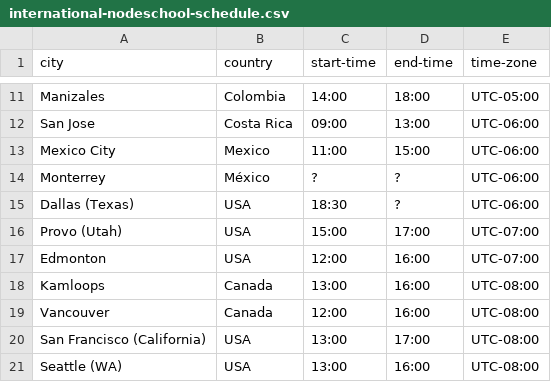
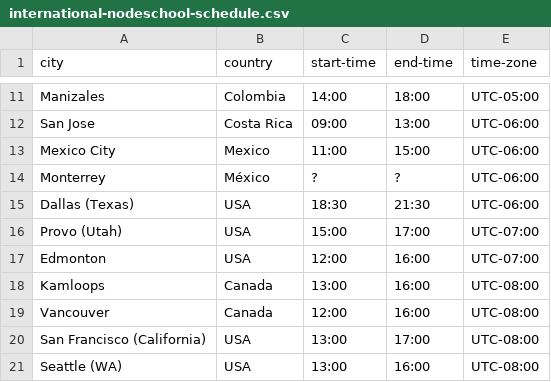
Before and after one commit to nodeschool/international-day, a CSV file: international-nodeschool-schedule.csv, drawn as a sheet; only a part is shown, gaps mark what is left out.

Commit message:
updated dallas

```diff
--- a/international-nodeschool-schedule.csv
+++ b/international-nodeschool-schedule.csv
@@ -14,3 +14,3 @@ Mexico City,Mexico,11:00,15:00,UTC-06:00
 Monterrey,México,?,?,UTC-06:00
-Dallas (Texas),USA,18:30,?,UTC-06:00
+Dallas (Texas),USA,18:30,21:30,UTC-06:00
 Provo (Utah),USA,15:00,17:00,UTC-07:00
```
